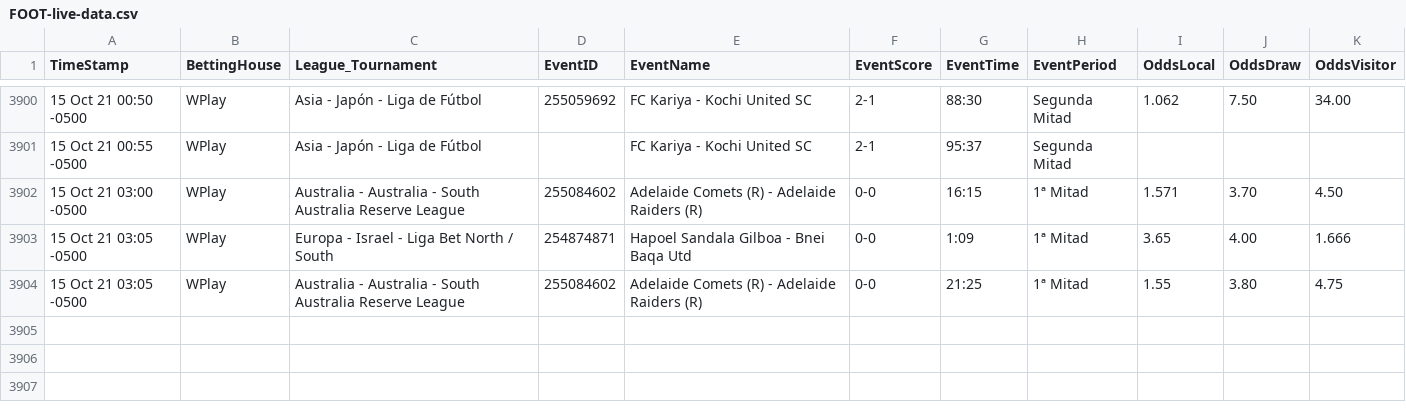
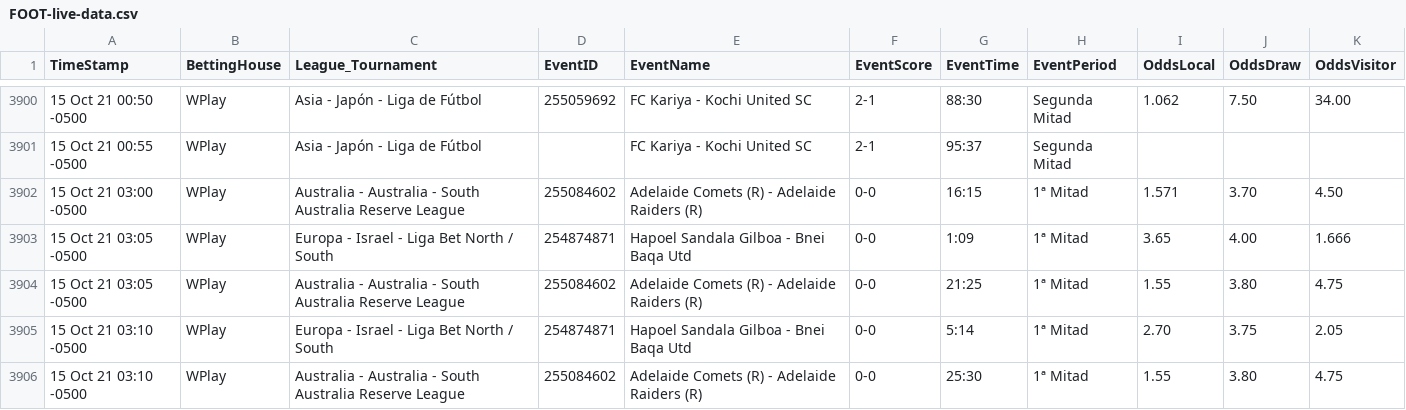
Before and after one commit to cjgorricho/curso-golang, a CSV file: pruebas/colly/FOOT-live-data.csv, drawn as a sheet; only a part is shown, gaps mark what is left out.

Commit message:
update FOOT data

```diff
--- a/pruebas/colly/FOOT-live-data.csv
+++ b/pruebas/colly/FOOT-live-data.csv
@@ -3904 +3904,3 @@ TimeStamp,BettingHouse,League_Tournament,EventID,EventName,EventScore,EventTime,
 15 Oct 21 03:05 -0500,WPlay,Australia - Australia - South Australia Reserve League,255084602,Adelaide Comets (R) - Adelaide Raiders (R),0-0,21:25,1ª Mitad,1.55,3.80,4.75
+15 Oct 21 03:10 -0500,WPlay,Europa - Israel - Liga Bet North / South,254874871,Hapoel Sandala Gilboa - Bnei Baqa Utd,0-0,5:14,1ª Mitad,2.70,3.75,2.05
+15 Oct 21 03:10 -0500,WPlay,Australia - Australia - South Australia Reserve League,255084602,Adelaide Comets (R) - Adelaide Raiders (R),0-0,25:30,1ª Mitad,1.55,3.80,4.75
```
